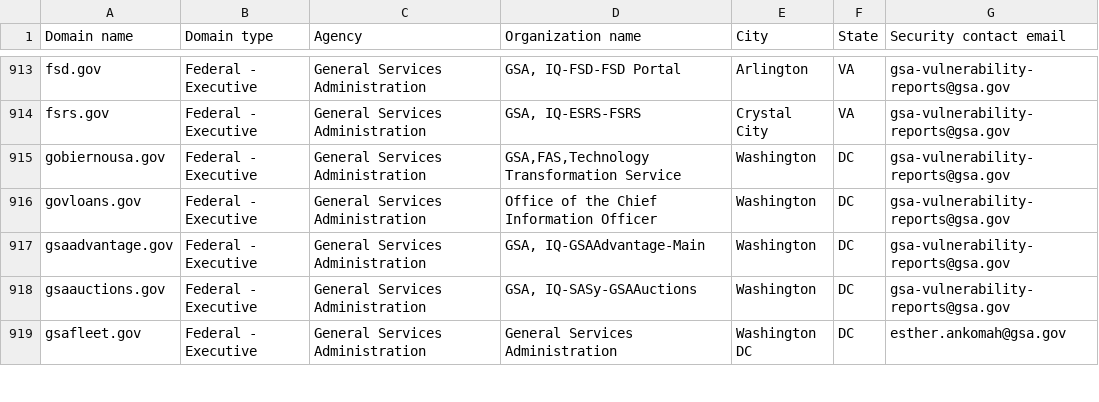
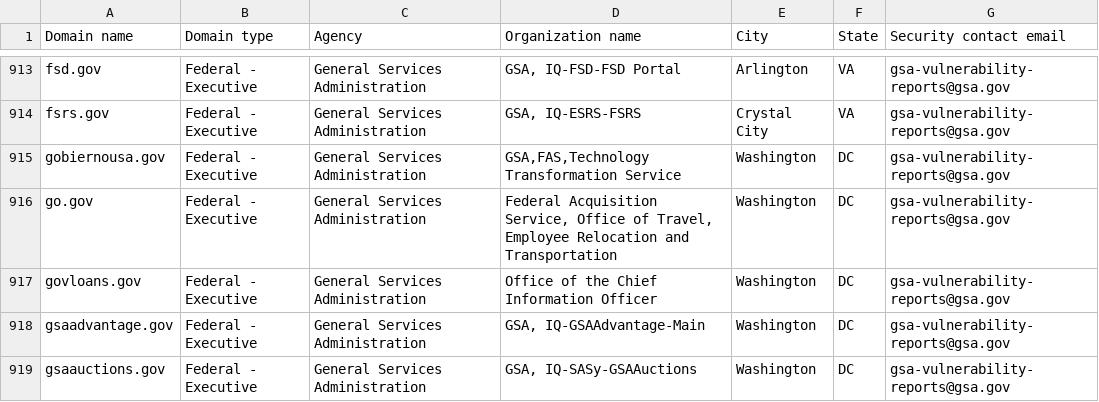
Before and after one commit to zandercymatics/dotgov-data, a CSV file: current-federal.csv, drawn as a sheet; only a part is shown, gaps mark what is left out; the shorter side is filled out with more unchanged rows.

Commit message:
Flat: latest data (2025-07-16T06:41:45.424Z) {   "date": "2025-07-16T06:41:45.424Z",   "files": [     {       "name": "current-federal.csv",       "deltaBytes": 196,       "source": "https://manage.get.gov/api/v1/get-report/current-federal"     },     {       "name": "current-full.csv",       "deltaBytes": 989,       "source": "https://manage.get.gov/api/v1/get-report/current-full"     }   ] }

```diff
--- a/current-federal.csv
+++ b/current-federal.csv
@@ -915,2 +915,3 @@ fsrs.gov,Federal - Executive,General Services Administration,"GSA, IQ-ESRS-FSRS"
 gobiernousa.gov,Federal - Executive,General Services Administration,"GSA,FAS,Technology Transformation Service",Washington,DC,gsa-vulnerability-reports@gsa.gov
+go.gov,Federal - Executive,General Services Administration,"Federal Acquisition Service, Office of Travel, Employee Relocation and Transportation",Washington,DC,gsa-vulnerability-reports@gsa.gov
 govloans.gov,Federal - Executive,General Services Administration,Office of the Chief Information Officer,Washington,DC,gsa-vulnerability-reports@gsa.gov
```
Also changed, not shown: 1 other file.
